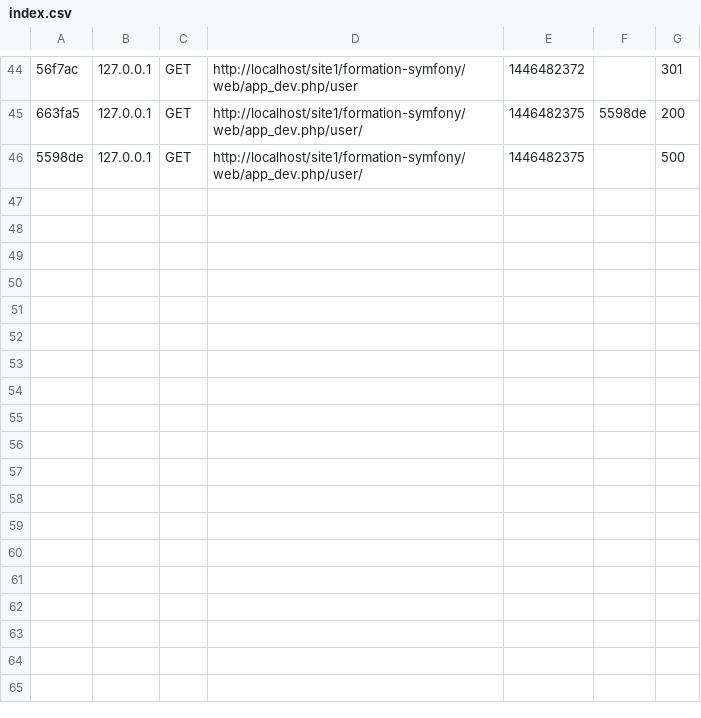
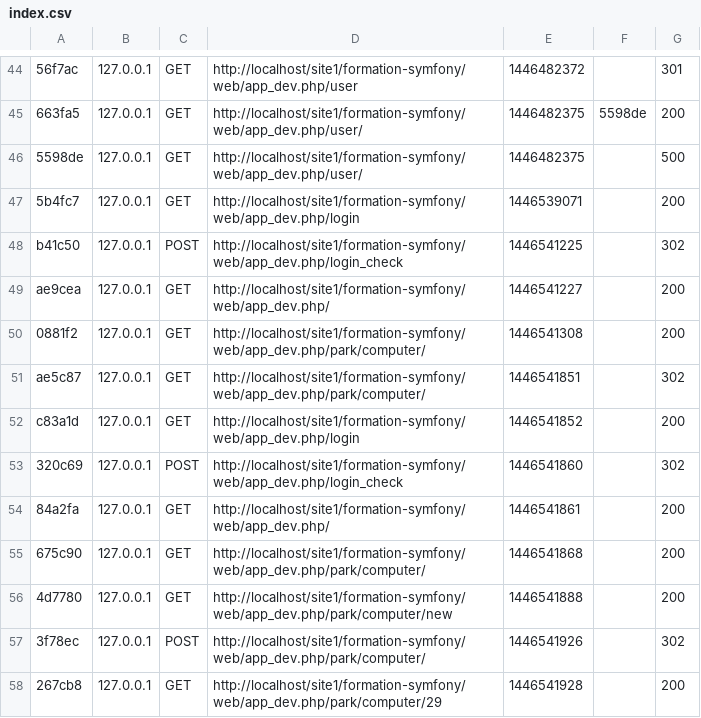
Before and after one commit to stefuyt/formation-symfony, a CSV file: app/cache/dev/profiler/index.csv, drawn as a sheet; only a part is shown, gaps mark what is left out; the diff names each change by its address in the sheet, - before the commit and + after, or states it on an @@ line.

```diff
--- a/app/cache/dev/profiler/index.csv
+++ b/app/cache/dev/profiler/index.csv
+row 47: 5b4fc7 | 127.0.0.1 | GET | http://localhost/site1/formation-symfony/web/app_dev.php/login | 1446539071 |  | 200
+row 48: b41c50 | 127.0.0.1 | POST | http://localhost/site1/formation-symfony/web/app_dev.php/login_check | 1446541225 |  | 302
+row 49: ae9cea | 127.0.0.1 | GET | http://localhost/site1/formation-symfony/web/app_dev.php/ | 1446541227 |  | 200
+row 50: 0881f2 | 127.0.0.1 | GET | http://localhost/site1/formation-symfony/web/app_dev.php/park/computer/ | 1446541308 |  | 200
+row 51: ae5c87 | 127.0.0.1 | GET | http://localhost/site1/formation-symfony/web/app_dev.php/park/computer/ | 1446541851 |  | 302
+row 52: c83a1d | 127.0.0.1 | GET | http://localhost/site1/formation-symfony/web/app_dev.php/login | 1446541852 |  | 200
+row 53: 320c69 | 127.0.0.1 | POST | http://localhost/site1/formation-symfony/web/app_dev.php/login_check | 1446541860 |  | 302
+row 54: 84a2fa | 127.0.0.1 | GET | http://localhost/site1/formation-symfony/web/app_dev.php/ | 1446541861 |  | 200
+row 55: 675c90 | 127.0.0.1 | GET | http://localhost/site1/formation-symfony/web/app_dev.php/park/computer/ | 1446541868 |  | 200
+row 56: 4d7780 | 127.0.0.1 | GET | http://localhost/site1/formation-symfony/web/app_dev.php/park/computer/new | 1446541888 |  | 200
+row 57: 3f78ec | 127.0.0.1 | POST | http://localhost/site1/formation-symfony/web/app_dev.php/park/computer/ | 1446541926 |  | 302
+row 58: 267cb8 | 127.0.0.1 | GET | http://localhost/site1/formation-symfony/web/app_dev.php/park/computer/29 | 1446541928 |  | 200
```
Also changed, not shown: 10 other files.
